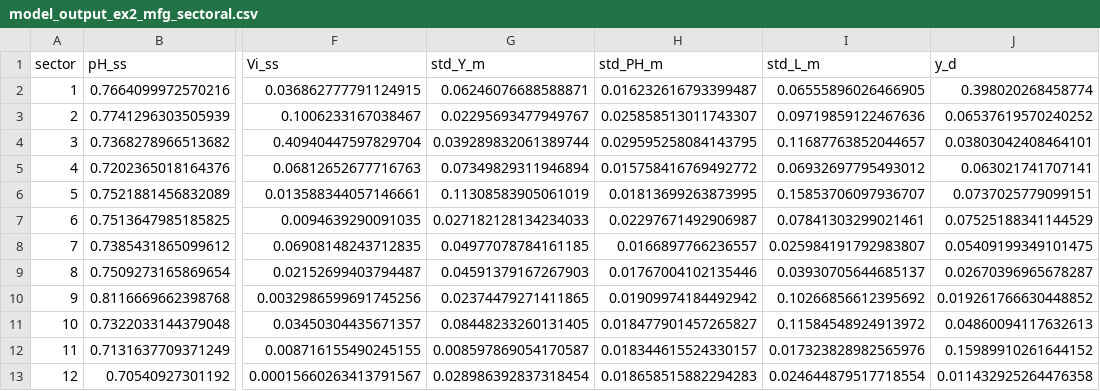
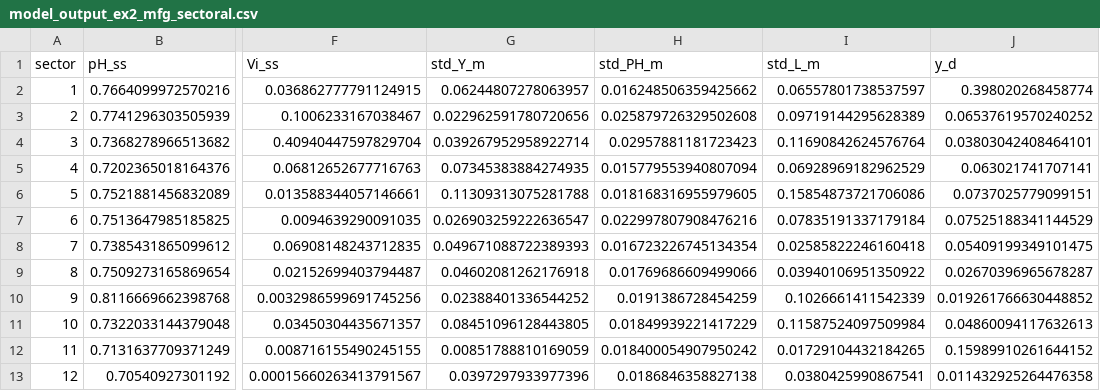
Before and after one commit to andiaz90/networks_dpmp, a CSV file: Model/julia_dynare/tables/model_output_ex2_mfg_sectoral.csv, drawn as a sheet; only a part is shown, gaps mark what is left out; the diff names each change by its address in the sheet, - before the commit and + after, or states it on an @@ line.

```diff
--- a/Model/julia_dynare/tables/model_output_ex2_mfg_sectoral.csv
+++ b/Model/julia_dynare/tables/model_output_ex2_mfg_sectoral.csv
-G2 (std_Y_m): 0.06246076688588871
+G2 (std_Y_m): 0.06244807278063957
-H2 (std_PH_m): 0.016232616793399487
+H2 (std_PH_m): 0.016248506359425662
-I2 (std_L_m): 0.06555896026466905
+I2 (std_L_m): 0.06557801738537597
-G3 (std_Y_m): 0.02295693477949767
+G3 (std_Y_m): 0.022962591780720656
-H3 (std_PH_m): 0.025858513011743307
+H3 (std_PH_m): 0.025879726329502608
-I3 (std_L_m): 0.09719859122467636
+I3 (std_L_m): 0.09719144295628389
-G4 (std_Y_m): 0.039289832061389744
+G4 (std_Y_m): 0.039267952958922714
-H4 (std_PH_m): 0.029595258084143795
+H4 (std_PH_m): 0.02957881181723423
-I4 (std_L_m): 0.11687763852044657
+I4 (std_L_m): 0.11690842624576764
-G5 (std_Y_m): 0.07349829311946894
+G5 (std_Y_m): 0.07345383884274935
-H5 (std_PH_m): 0.015758416769492772
+H5 (std_PH_m): 0.015779553940807094
-I5 (std_L_m): 0.06932697795493012
+I5 (std_L_m): 0.06928969182962529
-G6 (std_Y_m): 0.11308583905061019
+G6 (std_Y_m): 0.11309313075281788
-H6 (std_PH_m): 0.01813699263873995
+H6 (std_PH_m): 0.018168316955979605
-I6 (std_L_m): 0.15853706097936707
+I6 (std_L_m): 0.15854873721706086
-G7 (std_Y_m): 0.027182128134234033
+G7 (std_Y_m): 0.026903259222636547
-H7 (std_PH_m): 0.02297671492906987
+H7 (std_PH_m): 0.022997807908476216
-I7 (std_L_m): 0.07841303299021461
+I7 (std_L_m): 0.07835191337179184
-G8 (std_Y_m): 0.04977078784161185
+G8 (std_Y_m): 0.049671088722389393
-H8 (std_PH_m): 0.0166897766236557
+H8 (std_PH_m): 0.016723226745134354
-I8 (std_L_m): 0.025984191792983807
+I8 (std_L_m): 0.02585822246160418
-G9 (std_Y_m): 0.04591379167267903
+G9 (std_Y_m): 0.04602081262176918
-H9 (std_PH_m): 0.01767004102135446
+H9 (std_PH_m): 0.01769686609499066
-I9 (std_L_m): 0.03930705644685137
+I9 (std_L_m): 0.03940106951350922
-G10 (std_Y_m): 0.02374479271411865
+G10 (std_Y_m): 0.02388401336544252
-H10 (std_PH_m): 0.01909974184492942
+H10 (std_PH_m): 0.0191386728454259
-I10 (std_L_m): 0.10266856612395692
+I10 (std_L_m): 0.1026661411542339
-G11 (std_Y_m): 0.08448233260131405
+G11 (std_Y_m): 0.08451096128443805
-H11 (std_PH_m): 0.018477901457265827
+H11 (std_PH_m): 0.01849939221417229
-I11 (std_L_m): 0.11584548924913972
+I11 (std_L_m): 0.11587524097509984
-G12 (std_Y_m): 0.008597869054170587
+G12 (std_Y_m): 0.00851788810169059
-H12 (std_PH_m): 0.018344615524330157
+H12 (std_PH_m): 0.018400054907950242
-I12 (std_L_m): 0.017323828982565976
+I12 (std_L_m): 0.01729104432184265
-G13 (std_Y_m): 0.028986392837318454
+G13 (std_Y_m): 0.0397297933977396
-H13 (std_PH_m): 0.018658515882294283
+H13 (std_PH_m): 0.0186846358827138
-I13 (std_L_m): 0.024644879517718554
+I13 (std_L_m): 0.0380425990867541
```
Also changed, not shown: Model/julia_dynare/mod/dynare_g1_1.csv, Model/julia_dynare/mod/dynare_g1_2.csv, 22 other files.
